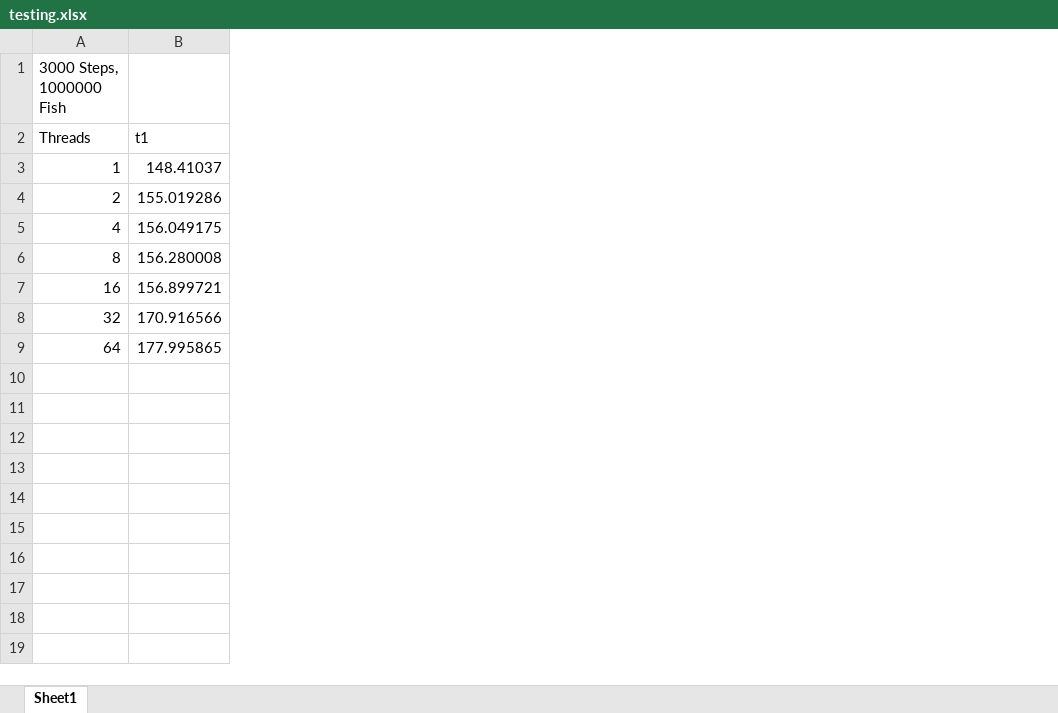
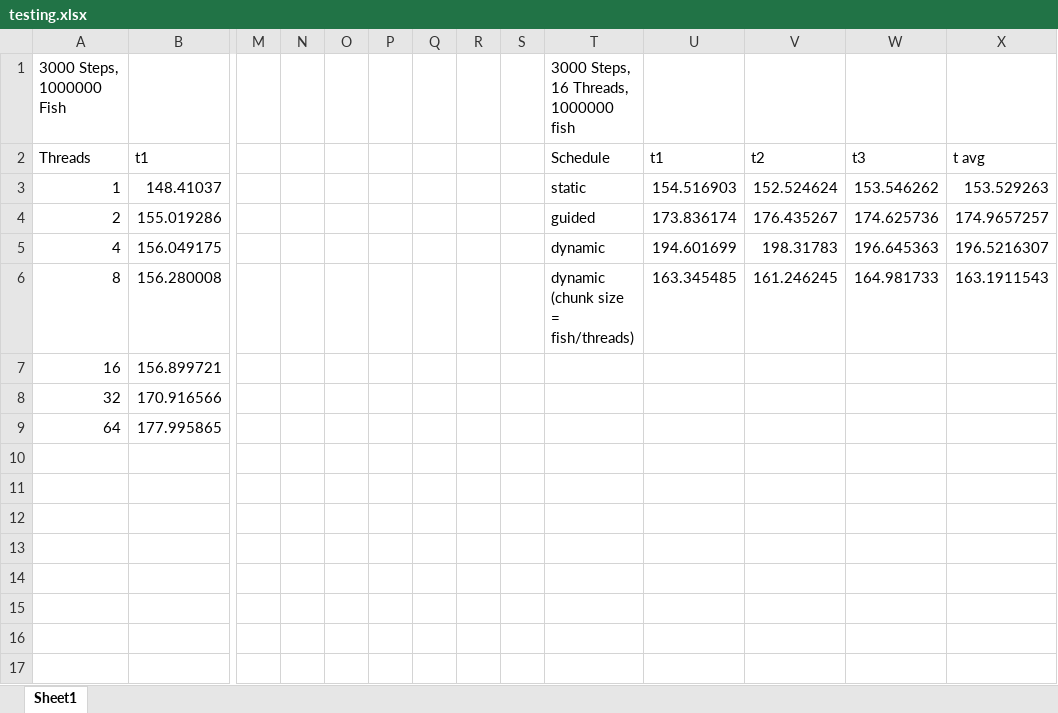
Before and after one commit to cplAloysius/CITS3402-Fish-School-Behaviour-Project, an Excel workbook: testing.xlsx, sheet Sheet1, drawn as a sheet; only a part is shown, gaps mark what is left out; values as stored, in another font and other column widths than the file's, no borders; charts and pictures not drawn; the diff names each change by its address in the sheet, - before the commit and + after, or states it on an @@ line.

Commit message:
add tests for scheduling methods

```diff
--- a/testing.xlsx (sheet Sheet1)
+++ b/testing.xlsx (sheet Sheet1)
+column M, empty
+column N, empty
+column O, empty
+column P, empty
+column Q, empty
+column R, empty
+column S, empty
+column T, rows 1-6: 3000 Steps, 16 Threads, 1000000 fish | Schedule | static | guided | dynamic | dynamic (chunk size = fish/threads)
+column U, rows 2-6: t1 | 154.516903 | 173.836174 | 194.601699 | 163.345485
+column V, rows 2-6: t2 | 152.524624 | 176.435267 | 198.31783 | 161.246245
+column W, rows 2-6: t3 | 153.546262 | 174.625736 | 196.645363 | 164.981733
+column X, rows 2-6: t avg | 153.529263 | 174.9657257 | 196.5216307 | 163.1911543
```
Also changed, not shown: charts or pictures.
